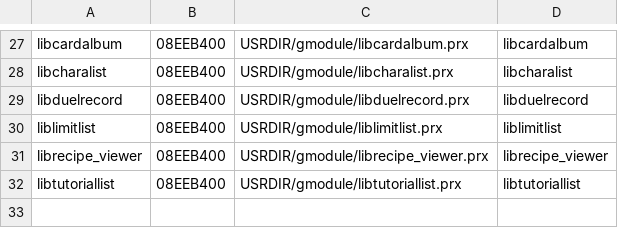
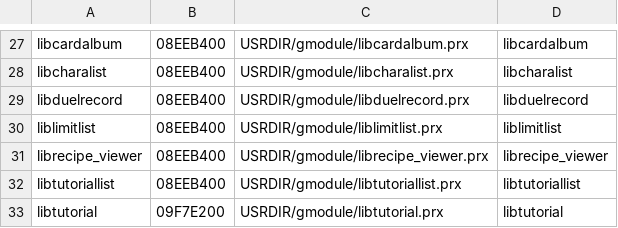
Before and after one commit to Artknighty/tagforcerecomp-preview, a TSV file: tools/modules.tsv, drawn as a sheet; only a part is shown, gaps mark what is left out; the diff names each change by its address in the sheet, - before the commit and + after, or states it on an @@ line.

```diff
--- a/tools/modules.tsv
+++ b/tools/modules.tsv
+row 33: libtutorial | 09F7E200 | USRDIR/gmodule/libtutorial.prx | libtutorial
```
Also changed, not shown: 2 other files.
